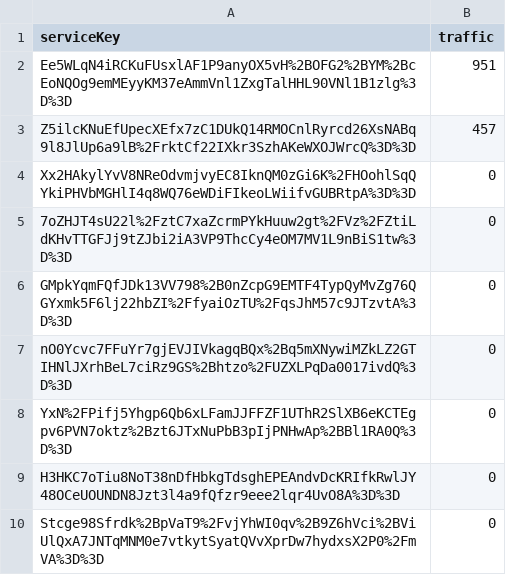
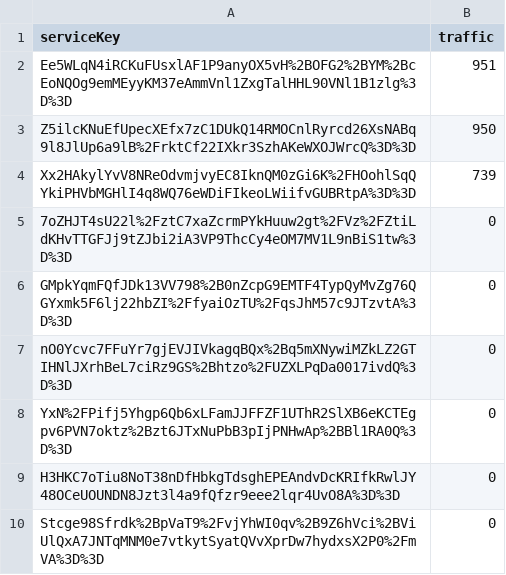
Before and after one commit to jwo29/Sangmyung-BigData-Team-unnamed, a CSV file: key.csv, drawn as a sheet.

Commit message:
Update key.csv

```diff
--- a/key.csv
+++ b/key.csv
@@ -2,4 +2,4 @@ serviceKey,traffic
 Ee5WLqN4iRCKuFUsxlAF1P9anyOX5vH%2BOFG2%2BYM%2BcEoNQOg9emMEyyKM37eAmmVnl1ZxgTalHHL90VNl1B1zlg%3D%3D,951
-Z5ilcKNuEfUpecXEfx7zC1DUkQ14RMOCnlRyrcd26XsNABq9l8JlUp6a9lB%2FrktCf22IXkr3SzhAKeWXOJWrcQ%3D%3D,457
-Xx2HAkylYvV8NReOdvmjvyEC8IknQM0zGi6K%2FHOohlSqQYkiPHVbMGHlI4q8WQ76eWDiFIkeoLWiifvGUBRtpA%3D%3D,0
+Z5ilcKNuEfUpecXEfx7zC1DUkQ14RMOCnlRyrcd26XsNABq9l8JlUp6a9lB%2FrktCf22IXkr3SzhAKeWXOJWrcQ%3D%3D,950
+Xx2HAkylYvV8NReOdvmjvyEC8IknQM0zGi6K%2FHOohlSqQYkiPHVbMGHlI4q8WQ76eWDiFIkeoLWiifvGUBRtpA%3D%3D,739
 7oZHJT4sU22l%2FztC7xaZcrmPYkHuuw2gt%2FVz%2FZtiLdKHvTTGFJj9tZJbi2iA3VP9ThcCy4eOM7MV1L9nBiS1tw%3D%3D,0
```
